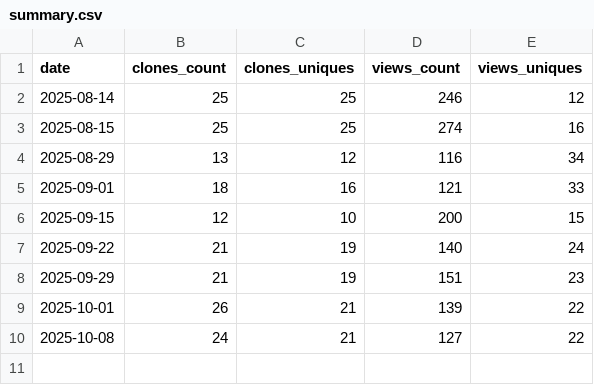
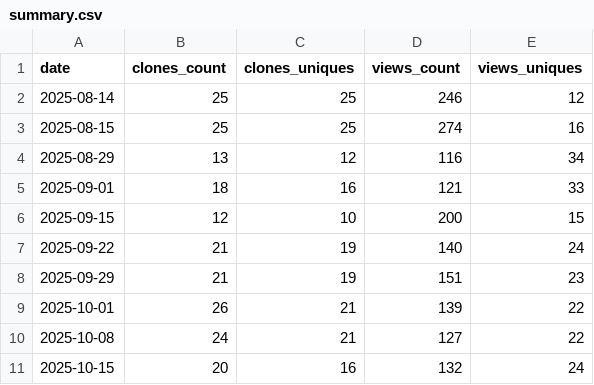
Before and after one commit to CellProfiling/subcell-embed, a CSV file: traffic/summary.csv, drawn as a sheet.

```diff
--- a/traffic/summary.csv
+++ b/traffic/summary.csv
@@ -10 +10,2 @@ date,clones_count,clones_uniques,views_count,views_uniques
 2025-10-08,24,21,127,22
+2025-10-15,20,16,132,24
```
Also changed, not shown: 4 other files.
